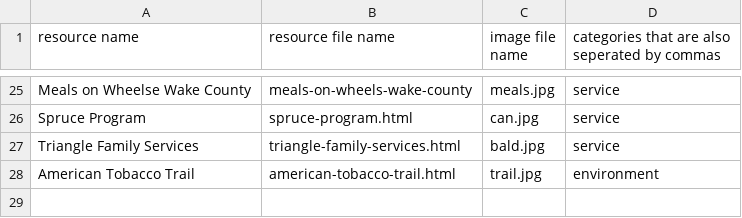
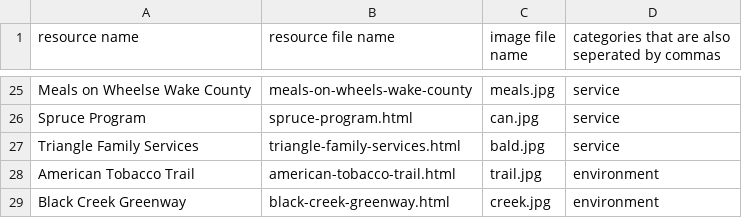
Before and after one commit to sree2324-lemj/tsa-website, a CSV file: resource-data.csv, drawn as a sheet; only a part is shown, gaps mark what is left out; the diff names each change by its address in the sheet, - before the commit and + after, or states it on an @@ line.

Commit message:
Update resource-data.csv

```diff
--- a/resource-data.csv
+++ b/resource-data.csv
+row 29: Black Creek Greenway | black-creek-greenway.html | creek.jpg | environment
```
